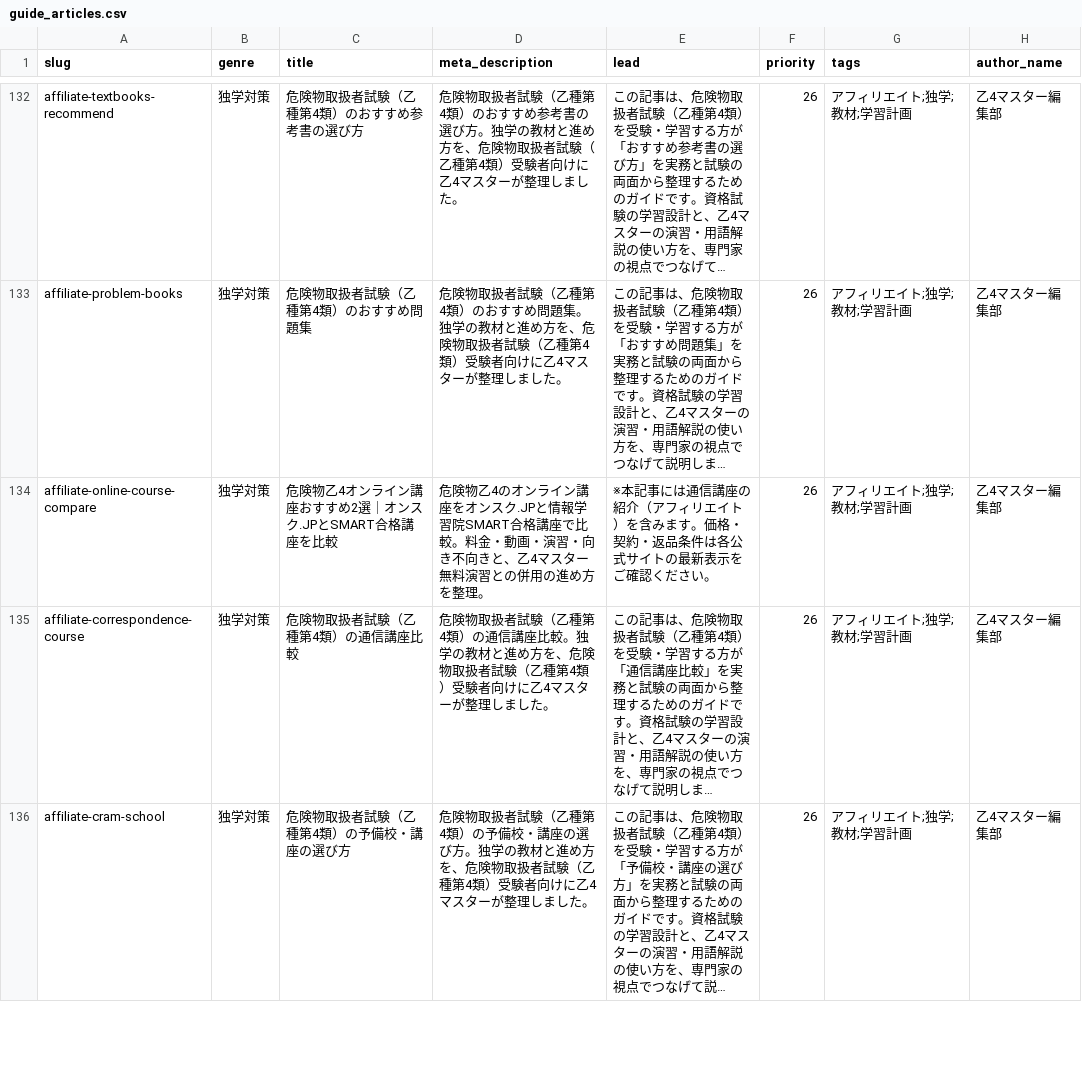
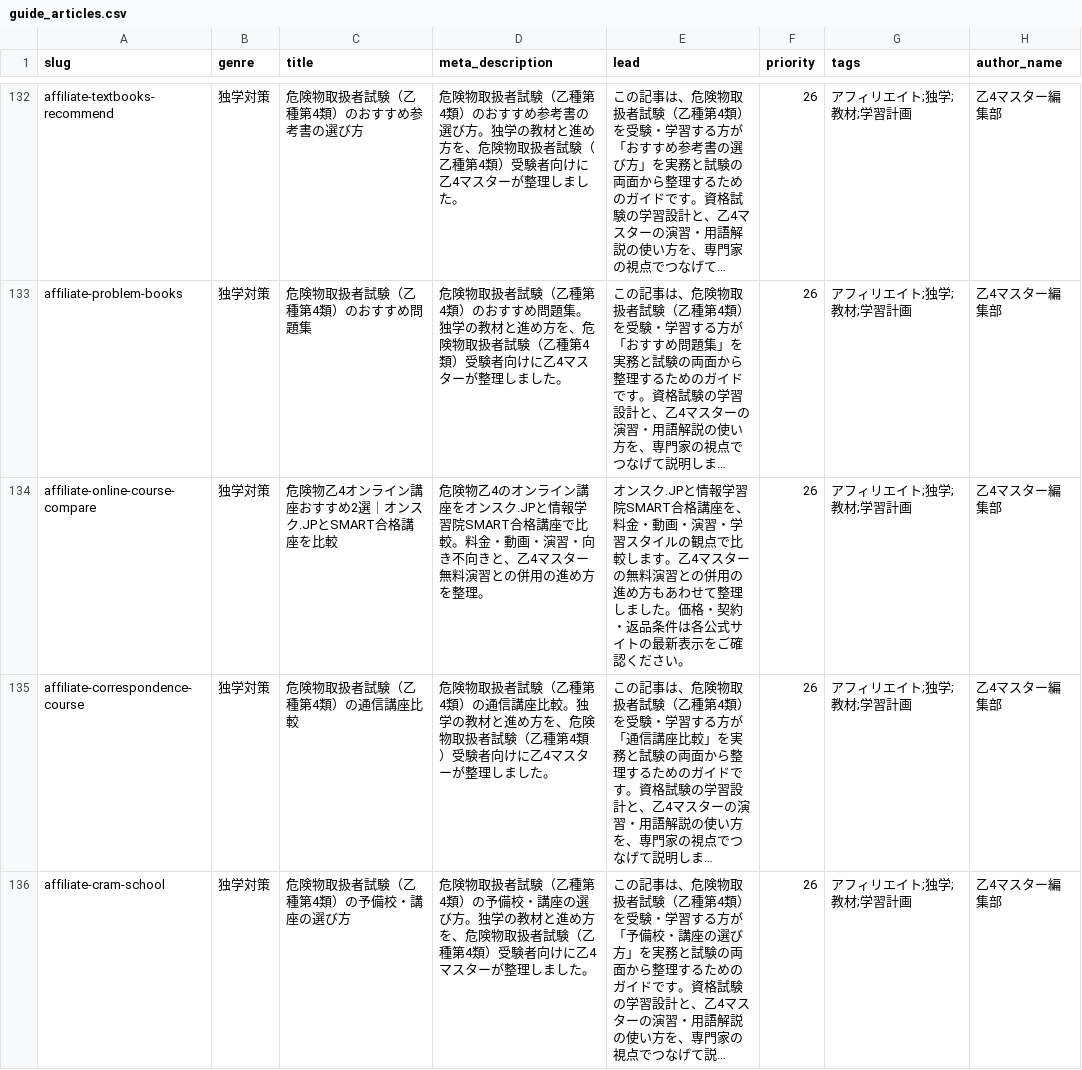
Before and after one commit to takkenshiken2026-sudo/kikenbutsu-master, a CSV file: data/guide_articles.csv, drawn as a sheet; only a part is shown, gaps mark what is left out; long unchanged cells end in …; the diff names each change by its address in the sheet, - before the commit and + after, or states it on an @@ line.

```diff
--- a/data/guide_articles.csv
+++ b/data/guide_articles.csv
-E134 (lead): ※本記事には通信講座の紹介（アフィリエイト）を含みます。価格・…
+E134 (lead): オンスク.JPと情報学習院SMART合格講座を、料金・動画・演習・学習スタイルの観点で比較します。乙4マスターの無料演習との併用の進め方もあわせて整理しました。価格・…
```
Also changed, not shown: 1 other file.
